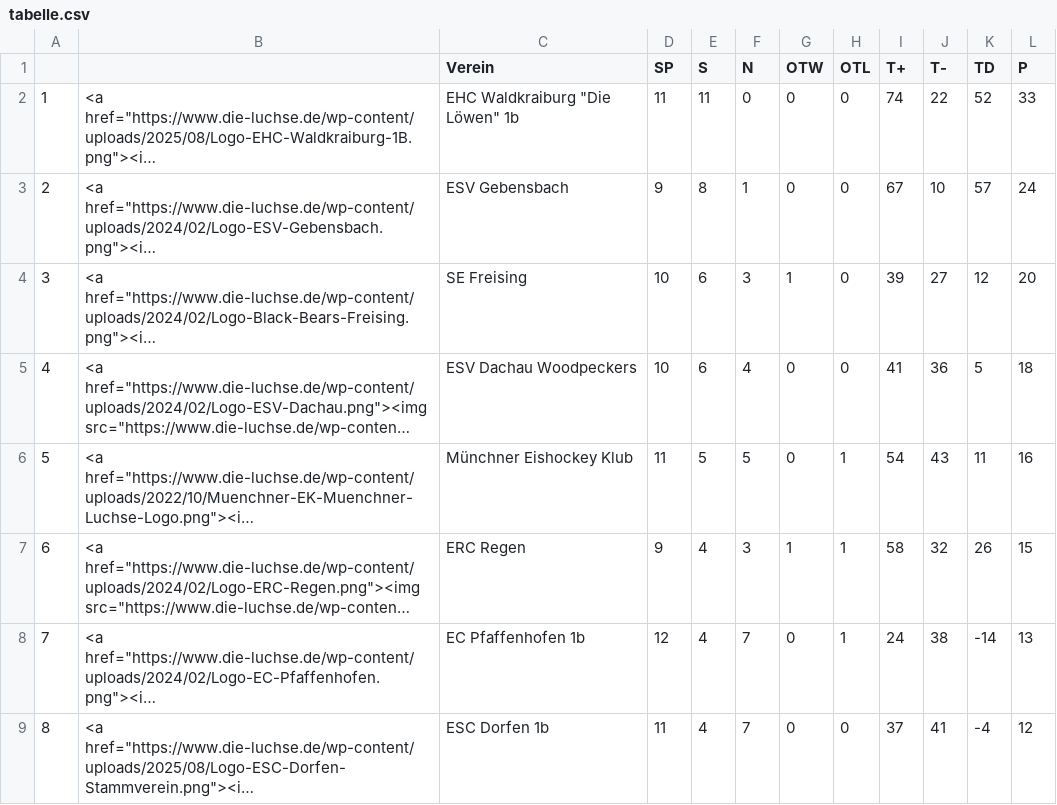
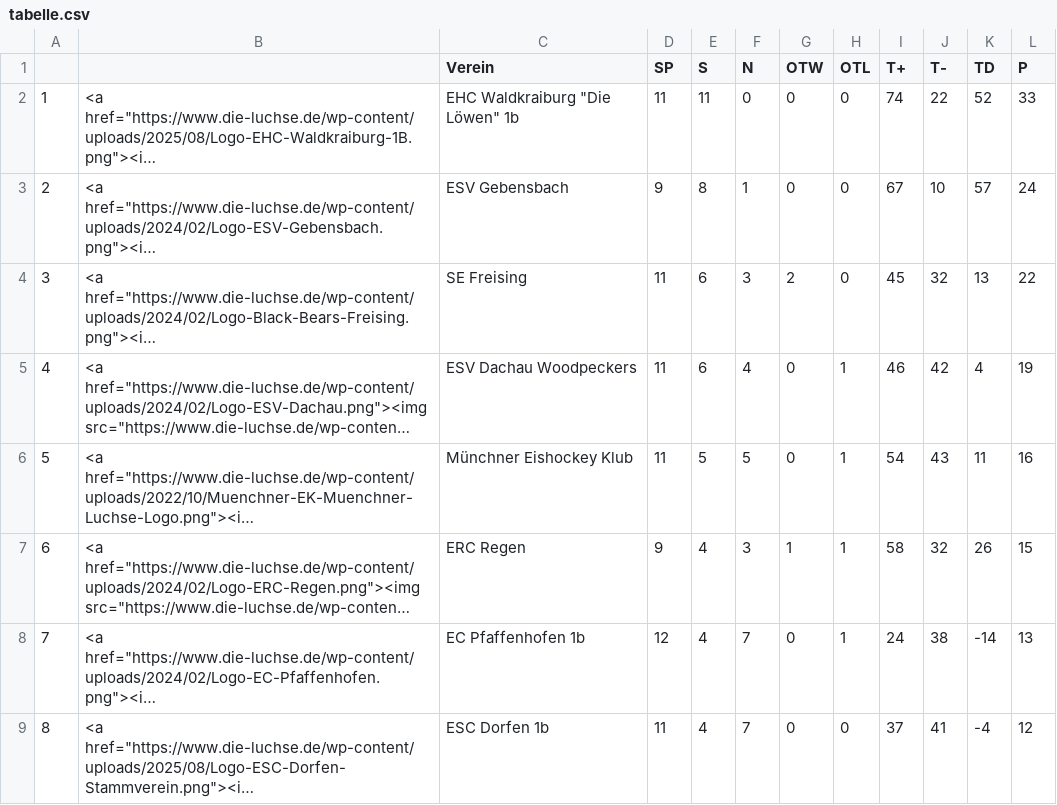
Before and after one commit to lpkiemes/mek-autotabelle, a CSV file: tabelle.csv, drawn as a sheet; only a part is shown; long unchanged cells end in …; the diff names each change by its address in the sheet, - before the commit and + after, or states it on an @@ line.

```diff
--- a/tabelle.csv
+++ b/tabelle.csv
-D4:D5 (SP): 10
+D4:D5 (SP): 11
-G4 (OTW): 1
+G4 (OTW): 2
-I4 (T+): 39
+I4 (T+): 45
-J4 (T-): 27
+J4 (T-): 32
-K4 (TD): 12
+K4 (TD): 13
-L4 (P): 20
+L4 (P): 22
-H5 (OTL): 0
+H5 (OTL): 1
-I5 (T+): 41
+I5 (T+): 46
-J5 (T-): 36
+J5 (T-): 42
-K5 (TD): 5
+K5 (TD): 4
-L5 (P): 18
+L5 (P): 19
```
